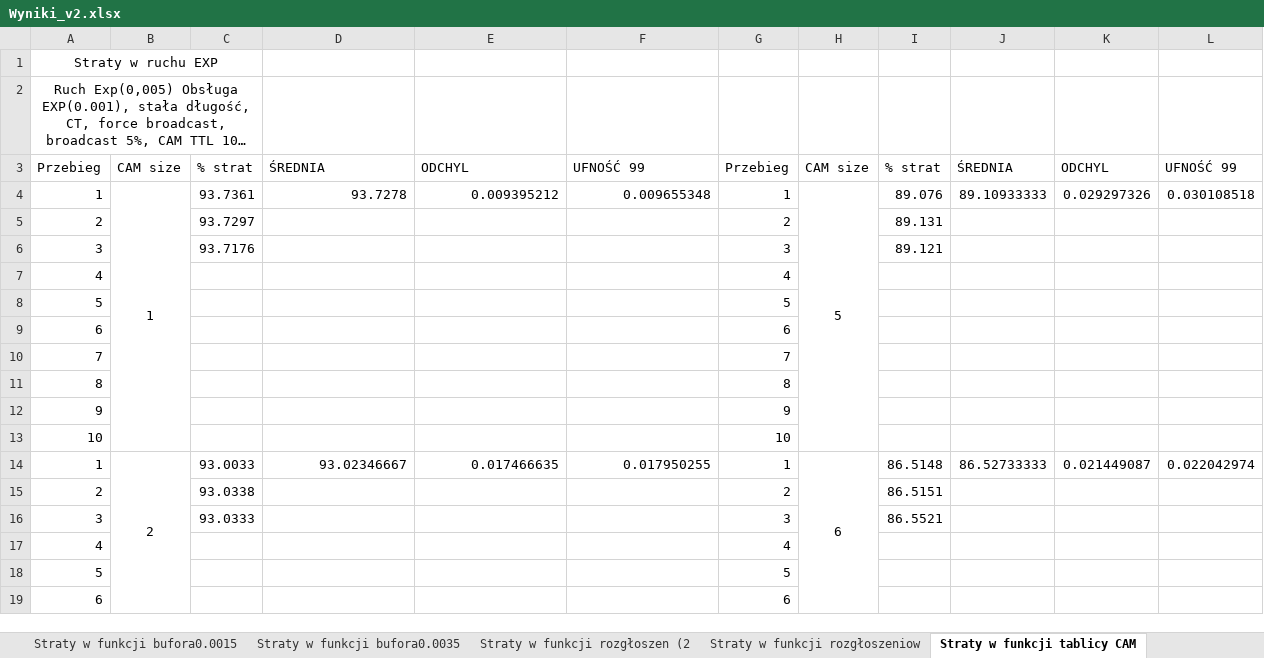
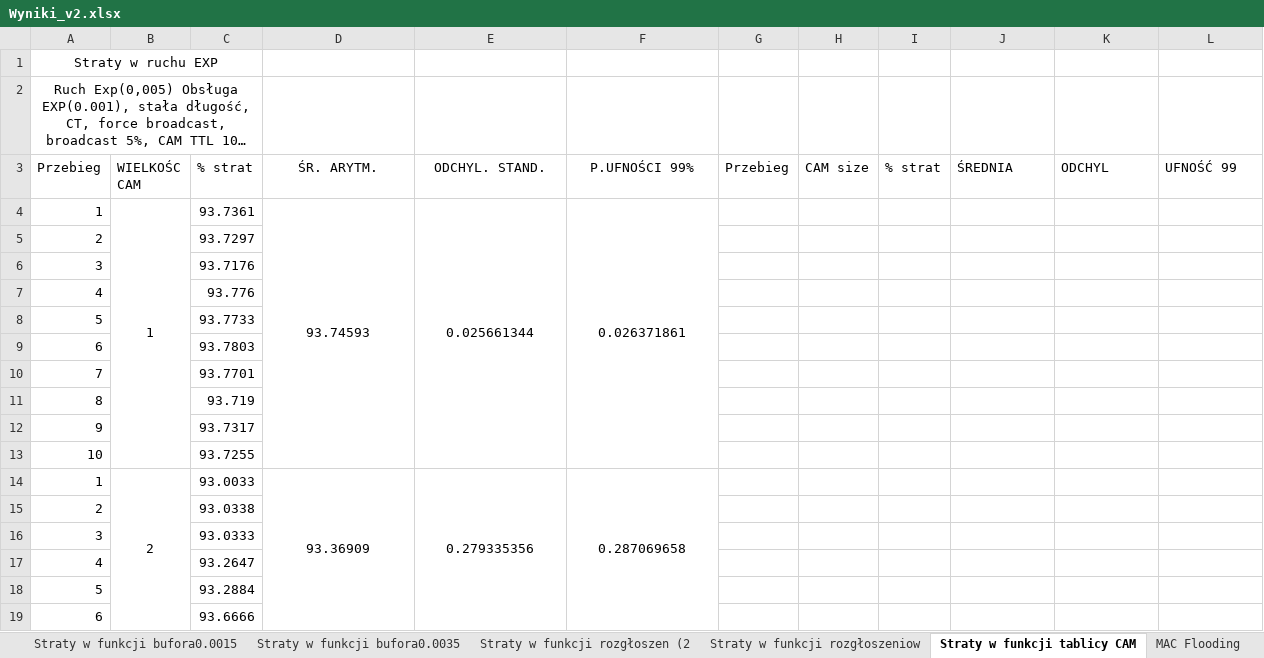
Before and after one commit to reksio6700/L2_switch_simulator, an Excel workbook: wykresy/Wyniki_v2.xlsx, sheet Straty w funkcji tablicy CAM, drawn as a sheet; only a part is shown; long unchanged cells end in …; values as stored, in another font and other column widths than the file's, no borders; removed rows and columns are numbered as before the commit, all else as after; the diff covers the shown part only; the diff names each change by its address in the sheet, - before the commit and + after, or states it on an @@ line.

```diff
--- a/wykresy/Wyniki_v2.xlsx (sheet Straty w funkcji tablicy CAM)
+++ b/wykresy/Wyniki_v2.xlsx (sheet Straty w funkcji tablicy CAM)
-B3: CAM size
+B3: WIELKOŚC CAM
-D3: ŚREDNIA
+D3: ŚR. ARYTM.
-D3:F3 alignment: left
+D3:F3 alignment: center
-E3: ODCHYL
+E3: ODCHYL. STAND.
-F3: UFNOŚĆ 99
+F3: P.UFNOŚCI 99%
-row 4: 1 | 1 | 93.7361 | 93.7278 | 0.009395212 | 0.009655348 | 1 | 5 | 89.076 | 89.10933333 | 0.029297326 | 0.030108518
+row 4: 1 | 1 | 93.7361 | 93.74593 | 0.025661344 | 0.026371861
-G5 (Przebieg): 2
+G5 (Przebieg): (empty)
-I5 (% strat): 89.131
+I5 (% strat): (empty)
-G6 (Przebieg): 3
+G6 (Przebieg): (empty)
-I6 (% strat): 89.121
+I6 (% strat): (empty)
-C7 (% strat): (empty)
+C7 (% strat): 93.776
-G7 (Przebieg): 4
+G7 (Przebieg): (empty)
-C8 (% strat): (empty)
+C8 (% strat): 93.7733
-G8 (Przebieg): 5
+G8 (Przebieg): (empty)
-C9 (% strat): (empty)
+C9 (% strat): 93.7803
-G9 (Przebieg): 6
+G9 (Przebieg): (empty)
-C10 (% strat): (empty)
+C10 (% strat): 93.7701
-G10 (Przebieg): 7
+G10 (Przebieg): (empty)
-C11 (% strat): (empty)
+C11 (% strat): 93.719
-G11 (Przebieg): 8
+G11 (Przebieg): (empty)
-C12 (% strat): (empty)
+C12 (% strat): 93.7317
-G12 (Przebieg): 9
+G12 (Przebieg): (empty)
-C13 (% strat): (empty)
+C13 (% strat): 93.7255
-G13 (Przebieg): 10
+G13 (Przebieg): (empty)
-row 14: 1 | 2 | 93.0033 | 93.02346667 | 0.017466635 | 0.017950255 | 1 | 6 | 86.5148 | 86.52733333 | 0.021449087 | 0.022042974
+row 14: 1 | 2 | 93.0033 | 93.36909 | 0.279335356 | 0.287069658
-G15 (Przebieg): 2
+G15 (Przebieg): (empty)
-I15 (% strat): 86.5151
+I15 (% strat): (empty)
-G16 (Przebieg): 3
+G16 (Przebieg): (empty)
-I16 (% strat): 86.5521
+I16 (% strat): (empty)
-C17 (% strat): (empty)
+C17 (% strat): 93.2647
-G17 (Przebieg): 4
+G17 (Przebieg): (empty)
-C18 (% strat): (empty)
+C18 (% strat): 93.2884
-G18 (Przebieg): 5
+G18 (Przebieg): (empty)
-C19 (% strat): (empty)
+C19 (% strat): 93.6666
-G19 (Przebieg): 6
+G19 (Przebieg): (empty)
```
Also changed, not shown: 42 added rows, 21 removed rows and 43 edited cells elsewhere in this sheet, sheet Straty w funkcji bufora0.005, sheet Straty w funkcji ruchu EXP, sheet MAC Flooding, sheet Straty w funkcji bufora0.0035, sheet Straty w funkcji bufora0.005(2), sheet Straty w funkcji bufora0.0015, 5 more sheets, other sheet tabs, formulas that keep their value, charts or pictures, 7 other files.
